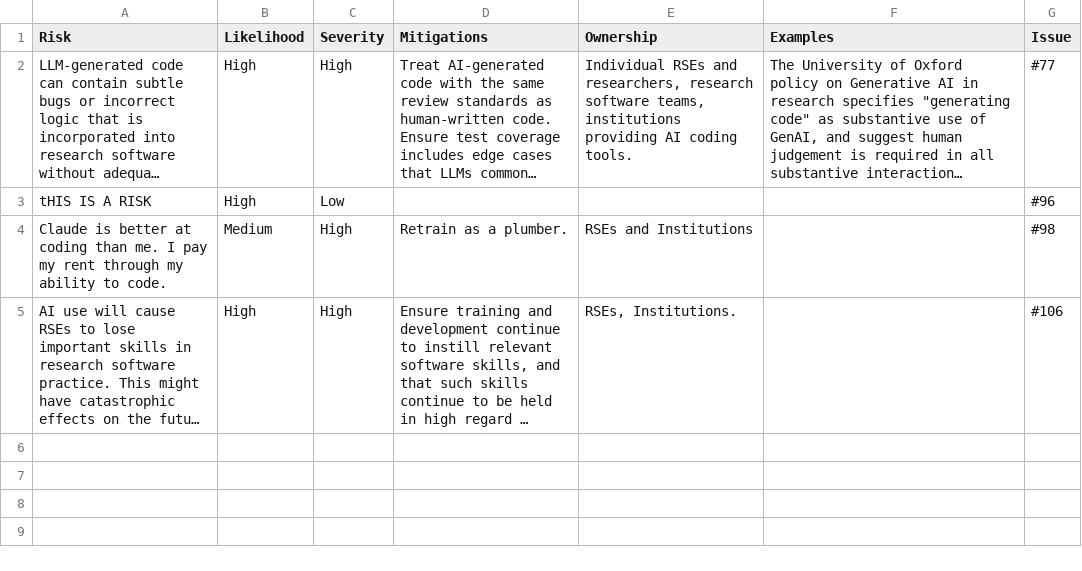
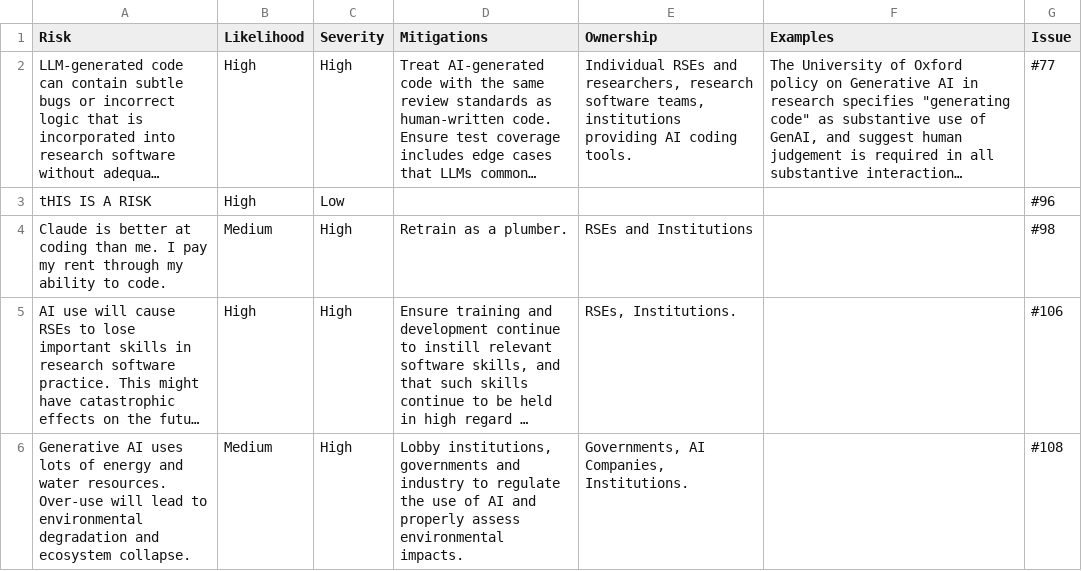
Before and after one commit to jshng-glasgow/SSI-Responsbile-AI-Risk-Register, a CSV file: register/risks.csv, drawn as a sheet; long unchanged cells end in …; the diff names each change by its address in the sheet, - before the commit and + after, or states it on an @@ line.

```diff
--- a/register/risks.csv
+++ b/register/risks.csv
+row 6: Generative AI uses lots of energy and water resources. Over-use will lead to environmental degradation and ecosystem collapse. | Medium | High | Lobby institutions, governments and industry to regulate the use of AI and properly assess environmental impacts. | Governments, AI Companies, Institutions. |  | #108
```
